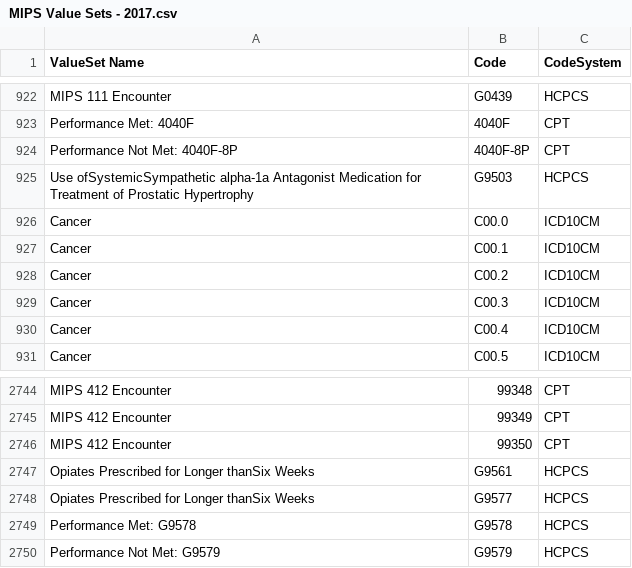
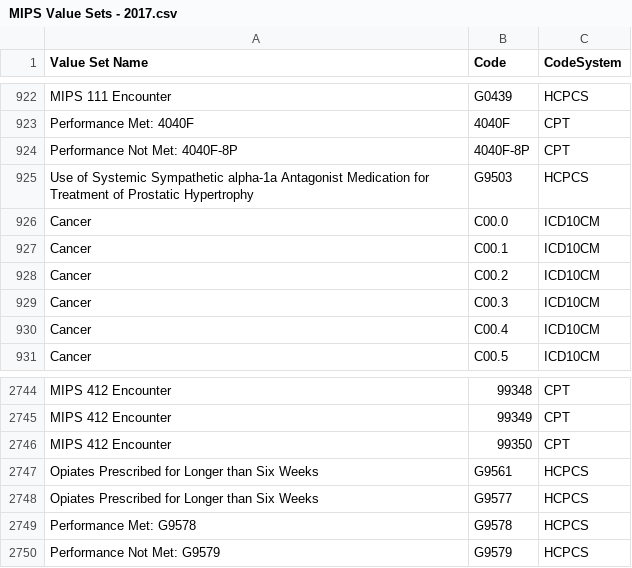
Before and after one commit to hpmsnell/measures, a CSV file: value_sets/MIPS Value Sets - 2017.csv, drawn as a sheet; only a part is shown, gaps mark what is left out; the diff covers the shown part only.

Commit message:
Fixed MIPS value set errors

```diff
--- a/value_sets/MIPS Value Sets - 2017.csv
+++ b/value_sets/MIPS Value Sets - 2017.csv
@@ -1 +1 @@
-ValueSet Name,Code,CodeSystem
+Value Set Name,Code,CodeSystem
@@ -924,3 +924,3 @@ Performance Met: 4040F,4040F,CPT
 Performance Not Met: 4040F-8P,4040F-8P,CPT
-Use ofSystemicSympathetic alpha-1a Antagonist Medication for Treatment of Prostatic Hypertrophy,G9503,HCPCS
+Use of Systemic Sympathetic alpha-1a Antagonist Medication for Treatment of Prostatic Hypertrophy,G9503,HCPCS
 Cancer,C00.0,ICD10CM
@@ -2746,4 +2746,4 @@ MIPS 412 Encounter,99349,CPT
 MIPS 412 Encounter,99350,CPT
-Opiates Prescribed for Longer thanSix Weeks,G9561,HCPCS
-Opiates Prescribed for Longer thanSix Weeks,G9577,HCPCS
+Opiates Prescribed for Longer than Six Weeks,G9561,HCPCS
+Opiates Prescribed for Longer than Six Weeks,G9577,HCPCS
 Performance Met: G9578,G9578,HCPCS
```
Also changed, not shown: 22 edited cells elsewhere in this file.
